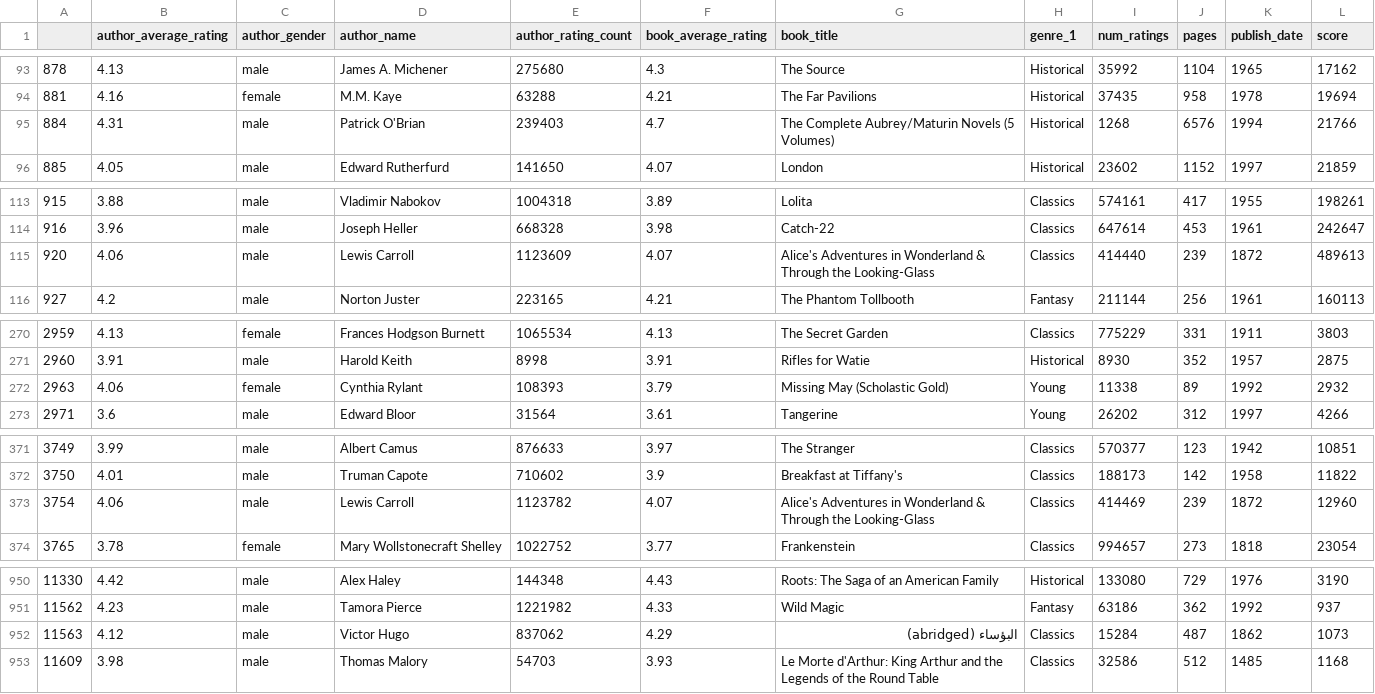
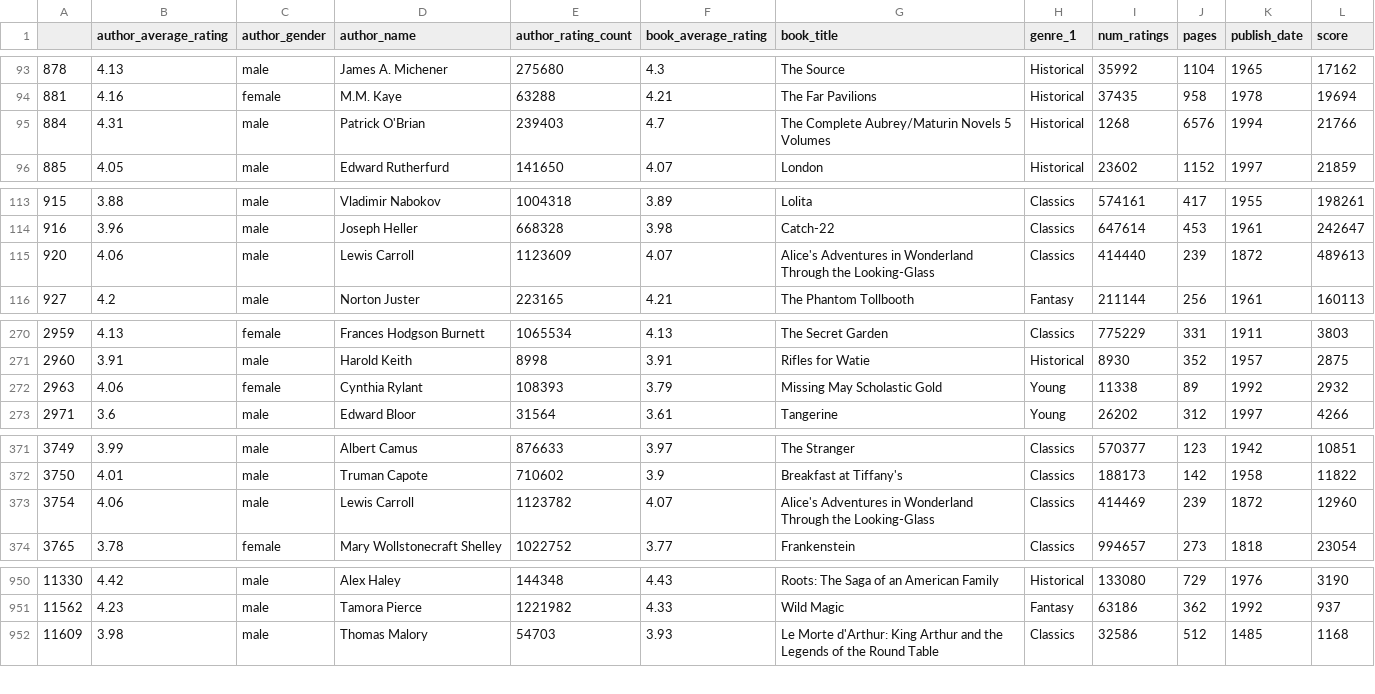
Before and after one commit to arnauruana/expert-system-books, a CSV file: src/script/booksDB.csv, drawn as a sheet; only a part is shown, gaps mark what is left out; the diff covers the shown part only.

Commit message:
Fixed script's bug

```diff
--- a/src/script/booksDB.csv
+++ b/src/script/booksDB.csv
@@ -373,6 +373,6 @@
 ",Historical,37435,958,1978,19694
-884,4.31,male,"Patrick O'Brian
-",239403,4.7,"
-      The Complete Aubrey/Maturin Novels (5 Volumes)
-",Historical,1268,6576,1994,21766
+884,4.31,male,"Patrick O'Brian
+",239403,4.7,"
+      The Complete Aubrey/Maturin Novels 5 Volumes
+",Historical,1268,6576,1994,21766
 885,4.05,male,"Edward Rutherfurd
@@ -453,6 +453,6 @@
 ",Classics,647614,453,1961,242647
-920,4.06,male,"Lewis Carroll
-",1123609,4.07,"
-      Alice's Adventures in Wonderland & Through the Looking-Glass
-",Classics,414440,239,1872,489613
+920,4.06,male,"Lewis Carroll
+",1123609,4.07,"
+      Alice's Adventures in Wonderland  Through the Looking-Glass
+",Classics,414440,239,1872,489613
 927,4.2,male,"Norton Juster
@@ -1081,6 +1081,6 @@
 ",Historical,8930,352,1957,2875
-2963,4.06,female,"Cynthia Rylant
-",108393,3.79,"
-      Missing May (Scholastic Gold)
-",Young,11338,89,1992,2932
+2963,4.06,female,"Cynthia Rylant
+",108393,3.79,"
+      Missing May Scholastic Gold
+",Young,11338,89,1992,2932
 2971,3.6,male,"Edward Bloor
@@ -1485,6 +1485,6 @@
 ",Classics,188173,142,1958,11822
-3754,4.06,male,"Lewis Carroll
-",1123782,4.07,"
-      Alice's Adventures in Wonderland & Through the Looking-Glass
-",Classics,414469,239,1872,12960
+3754,4.06,male,"Lewis Carroll
+",1123782,4.07,"
+      Alice's Adventures in Wonderland  Through the Looking-Glass
+",Classics,414469,239,1872,12960
 3765,3.78,female,"Mary Wollstonecraft Shelley
@@ -3799,6 +3799,2 @@
 ",Fantasy,63186,362,1992,937
-11563,4.12,male,"Victor Hugo
-",837062,4.29,"
-      البؤساء (abridged)
-",Classics,15284,487,1862,1073
 11609,3.98,male,"Thomas Malory
```
Also changed, not shown: 9 edited cells elsewhere in this file, 2 other files.
